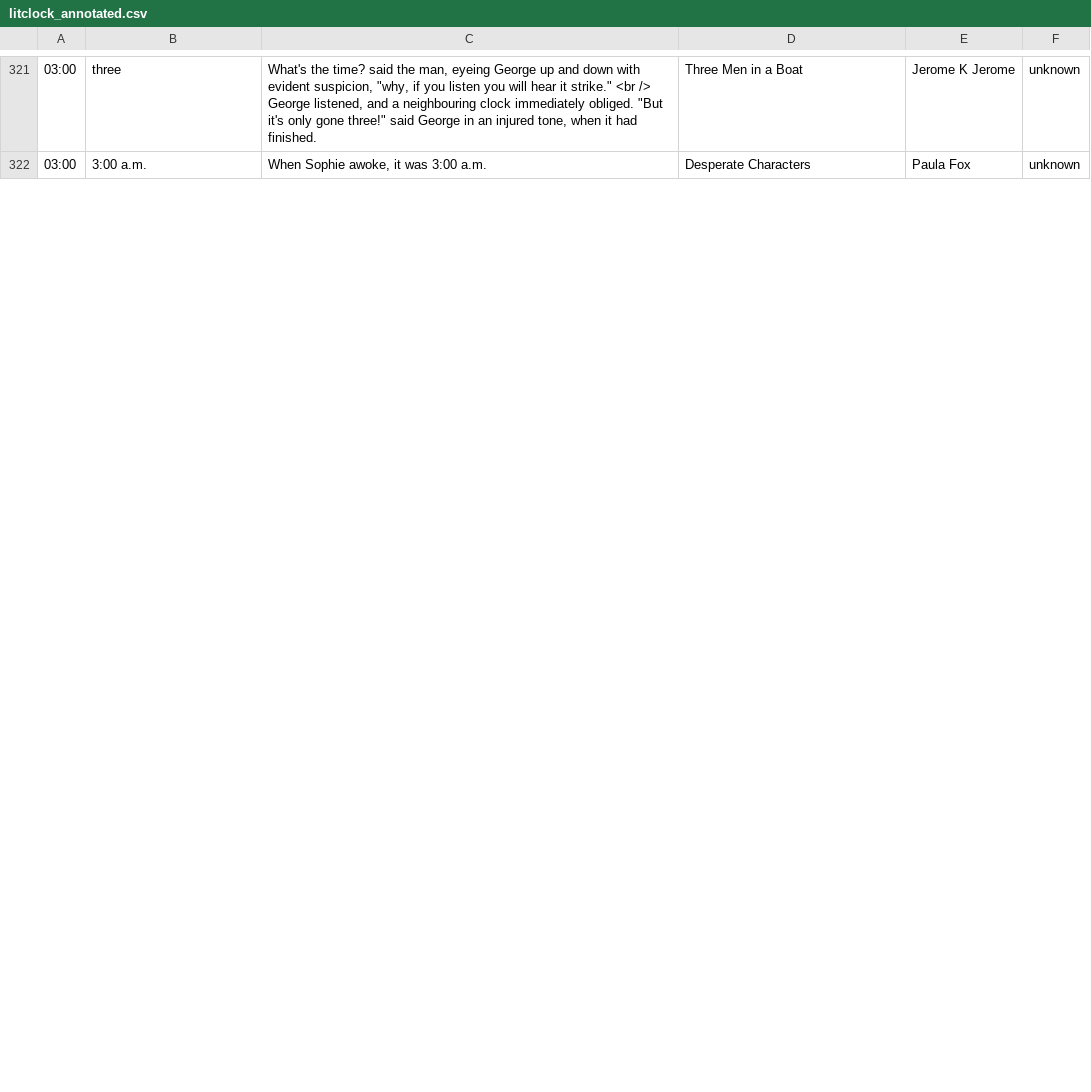
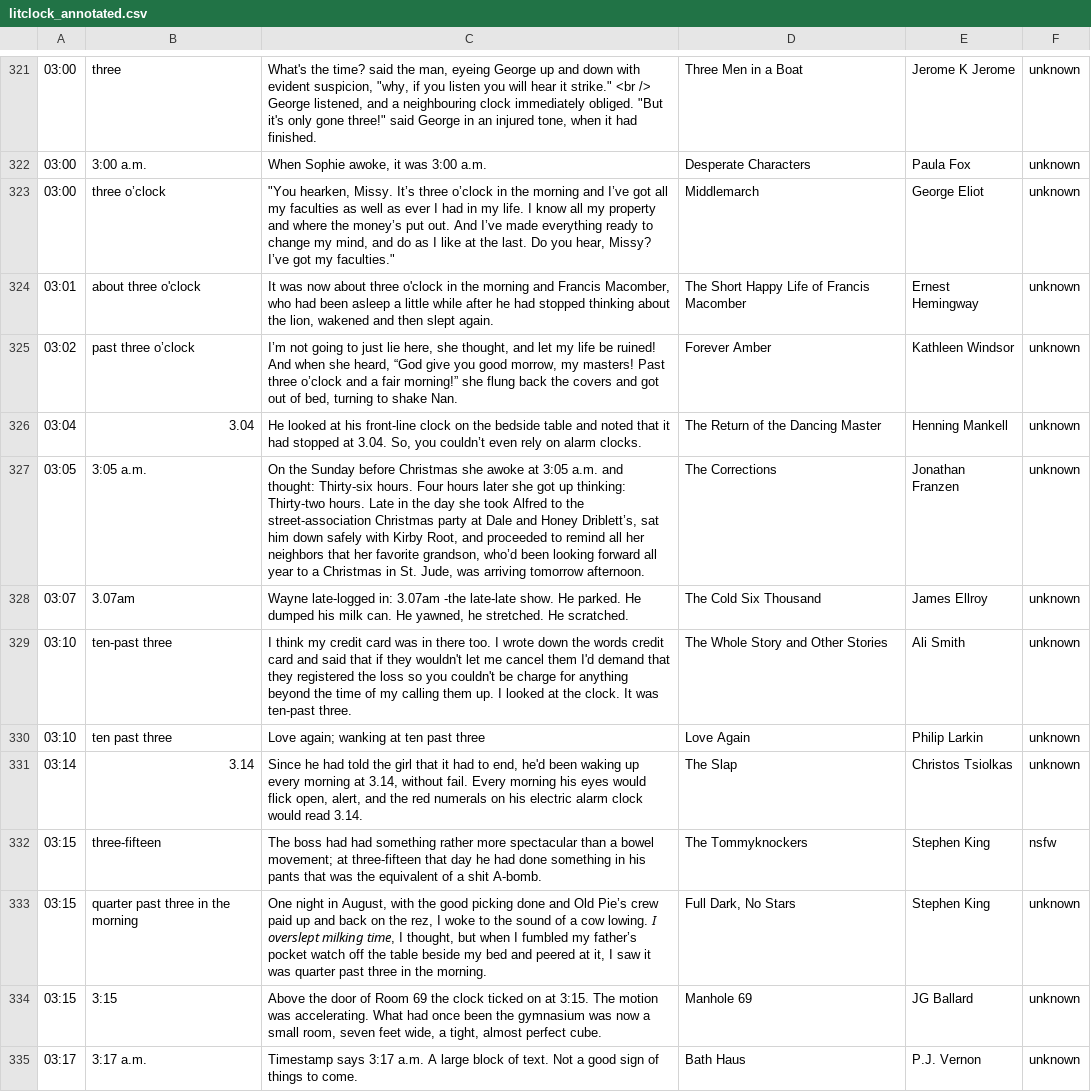
Before and after one commit to JohannesNE/literature-clock, a CSV file: litclock_annotated.csv, drawn as a sheet; only a part is shown, gaps mark what is left out; the diff covers the shown part only; the diff names each change by its address in the sheet, - before the commit and + after, or states it on an @@ line.

```diff
--- a/litclock_annotated.csv
+++ b/litclock_annotated.csv
+row 323: 03:00 | three o’clock | "You hearken, Missy. It’s three o’clock in the morning and I’ve got all my faculties as well as ever I had in my life. I know all my property and where the money’s put out. And I’ve made everything ready to change my mind, and do as I like at the last. Do you hear, Missy? I’ve got my faculties." | Middlemarch | George Eliot | unknown
+row 324: 03:01 | about three o'clock | It was now about three o'clock in the morning and Francis Macomber, who had been asleep a little while after he had stopped thinking about the lion, wakened and then slept again. | The Short Happy Life of Francis Macomber | Ernest Hemingway | unknown
+row 325: 03:02 | past three o’clock | I’m not going to just lie here, she thought, and let my life be ruined! And when she heard, “God give you good morrow, my masters! Past three o’clock and a fair morning!” she flung back the covers and got out of bed, turning to shake Nan. | Forever Amber | Kathleen Windsor | unknown
+row 326: 03:04 | 3.04 | He looked at his front-line clock on the bedside table and noted that it had stopped at 3.04. So, you couldn’t even rely on alarm clocks. | The Return of the Dancing Master | Henning Mankell | unknown
+row 327: 03:05 | 3:05 a.m. | On the Sunday before Christmas she awoke at 3:05 a.m. and thought: Thirty-six hours. Four hours later she got up thinking: Thirty-two hours. Late in the day she took Alfred to the street-association Christmas party at Dale and Honey Driblett’s, sat him down safely with Kirby Root, and proceeded to remind all her neighbors that her favorite grandson, who’d been looking forward all year to a Christmas in St. Jude, was arriving tomorrow afternoon. | The Corrections | Jonathan Franzen | unknown
+row 328: 03:07 | 3.07am | Wayne late-logged in: 3.07am -the late-late show. He parked. He dumped his milk can. He yawned, he stretched. He scratched. | The Cold Six Thousand | James Ellroy | unknown
+row 329: 03:10 | ten-past three | I think my credit card was in there too. I wrote down the words credit card and said that if they wouldn't let me cancel them I'd demand that they registered the loss so you couldn't be charge for anything beyond the time of my calling them up. I looked at the clock. It was ten-past three. | The Whole Story and Other Stories | Ali Smith | unknown
+row 330: 03:10 | ten past three | Love again; wanking at ten past three | Love Again | Philip Larkin | unknown
+row 331: 03:14 | 3.14 | Since he had told the girl that it had to end, he'd been waking up every morning at 3.14, without fail. Every morning his eyes would flick open, alert, and the red numerals on his electric alarm clock would read 3.14. | The Slap | Christos Tsiolkas | unknown
+row 332: 03:15 | three-fifteen | The boss had had something rather more spectacular than a bowel movement; at three-fifteen that day he had done something in his pants that was the equivalent of a shit A-bomb. | The Tommyknockers | Stephen King | nsfw
+row 333: 03:15 | quarter past three in the morning | One night in August, with the good picking done and Old Pie’s crew paid up and back on the rez, I woke to the sound of a cow lowing. 𝘐 𝘰𝘷𝘦𝘳𝘴𝘭𝘦𝘱𝘵 𝘮𝘪𝘭𝘬𝘪𝘯𝘨 𝘵𝘪𝘮𝘦, I thought, but when I fumbled my father’s pocket watch off the table beside my bed and peered at it, I saw it was quarter past three in the morning. | Full Dark, No Stars | Stephen King | unknown
+row 334: 03:15 | 3:15 | Above the door of Room 69 the clock ticked on at 3:15. The motion was accelerating. What had once been the gymnasium was now a small room, seven feet wide, a tight, almost perfect cube. | Manhole 69 | JG Ballard | unknown
+row 335: 03:17 | 3:17 a.m. | Timestamp says 3:17 a.m. A large block of text. Not a good sign of things to come. | Bath Haus | P.J. Vernon | unknown
```
Also changed, not shown: 12 added rows and 3 edited cells elsewhere in this file, 23 other files.
